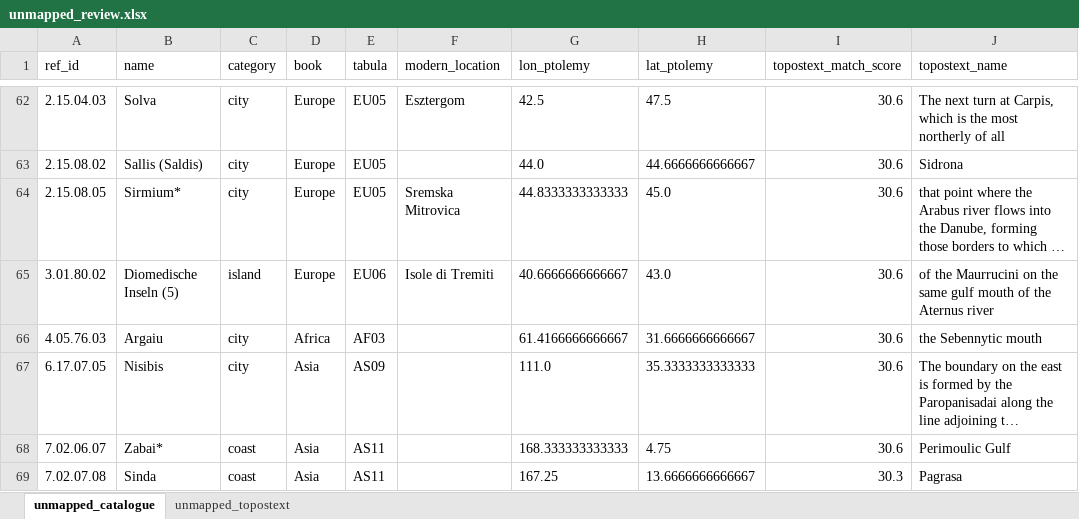
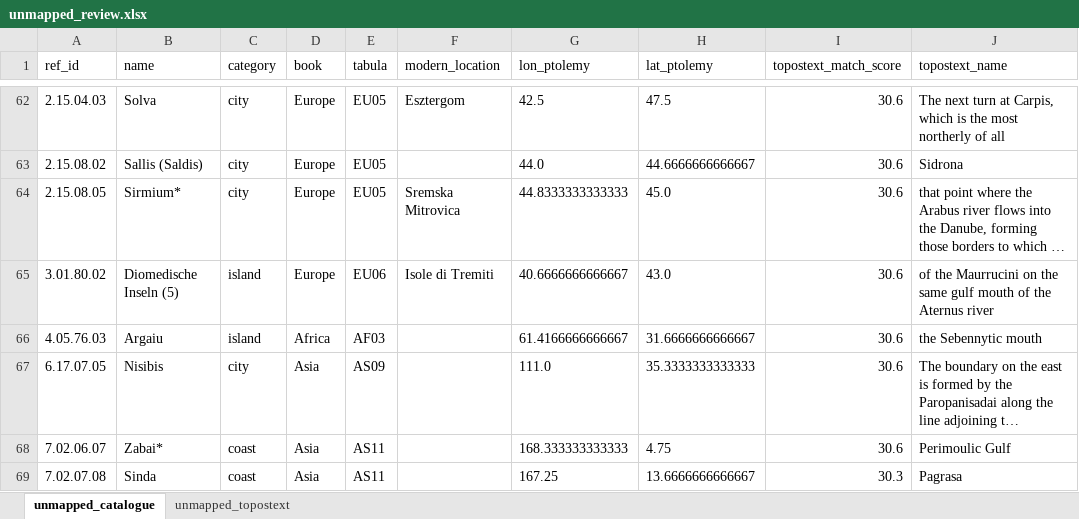
Before and after one commit to madsvoge/cartographic-multi-route-layout, an Excel workbook: ptolemy_geographica/topostext/unmapped_review.xlsx, sheet unmapped_catalogue, drawn as a sheet; only a part is shown, gaps mark what is left out; long unchanged cells end in …; values as stored, in another font and other column widths than the file's, no borders; the diff names each change by its address in the sheet, - before the commit and + after, or states it on an @@ line.

```diff
--- a/ptolemy_geographica/topostext/unmapped_review.xlsx (sheet unmapped_catalogue)
+++ b/ptolemy_geographica/topostext/unmapped_review.xlsx (sheet unmapped_catalogue)
-C66 (category): city
+C66 (category): island
```
Also changed, not shown: 8 other files.
